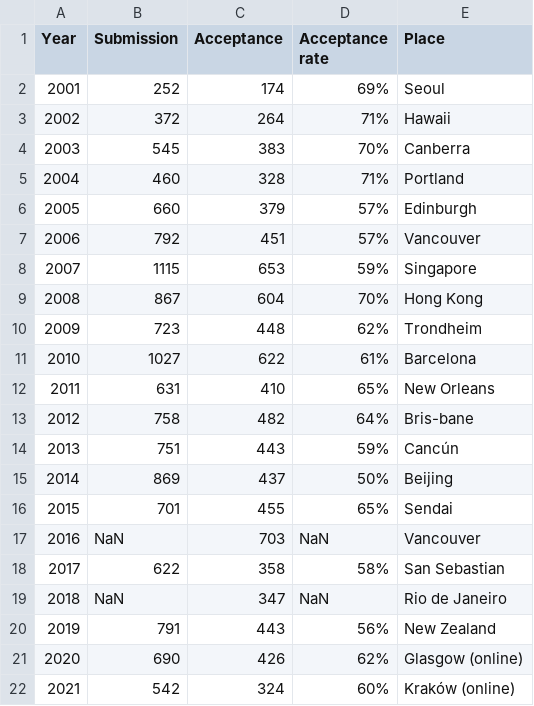
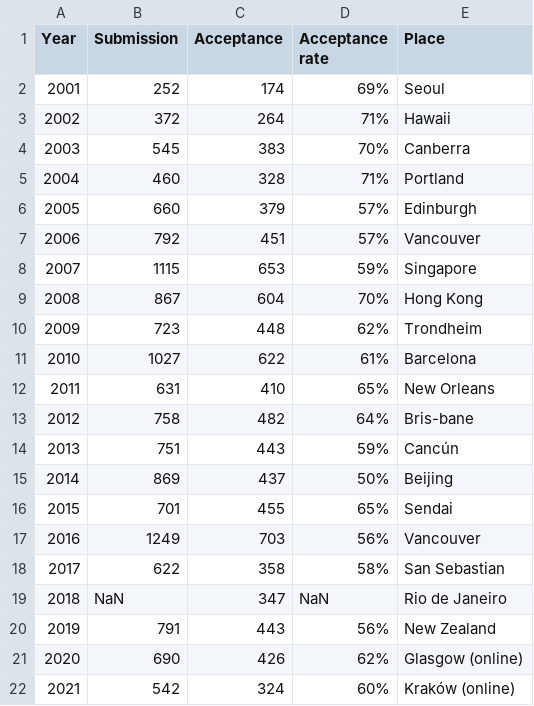
Before and after one commit to ryojitanabe/ecconf, a CSV file: data/cec.csv, drawn as a sheet.

```diff
--- a/data/cec.csv
+++ b/data/cec.csv
@@ -16,3 +16,3 @@ Year,Submission,Acceptance,Acceptance rate,Place
 2015,701,455,65%,Sendai
-2016,NaN,703,NaN,Vancouver
+2016,1249,703,56%,Vancouver
 2017,622,358,58%,San Sebastian
```
Also changed, not shown: 2 other files.
